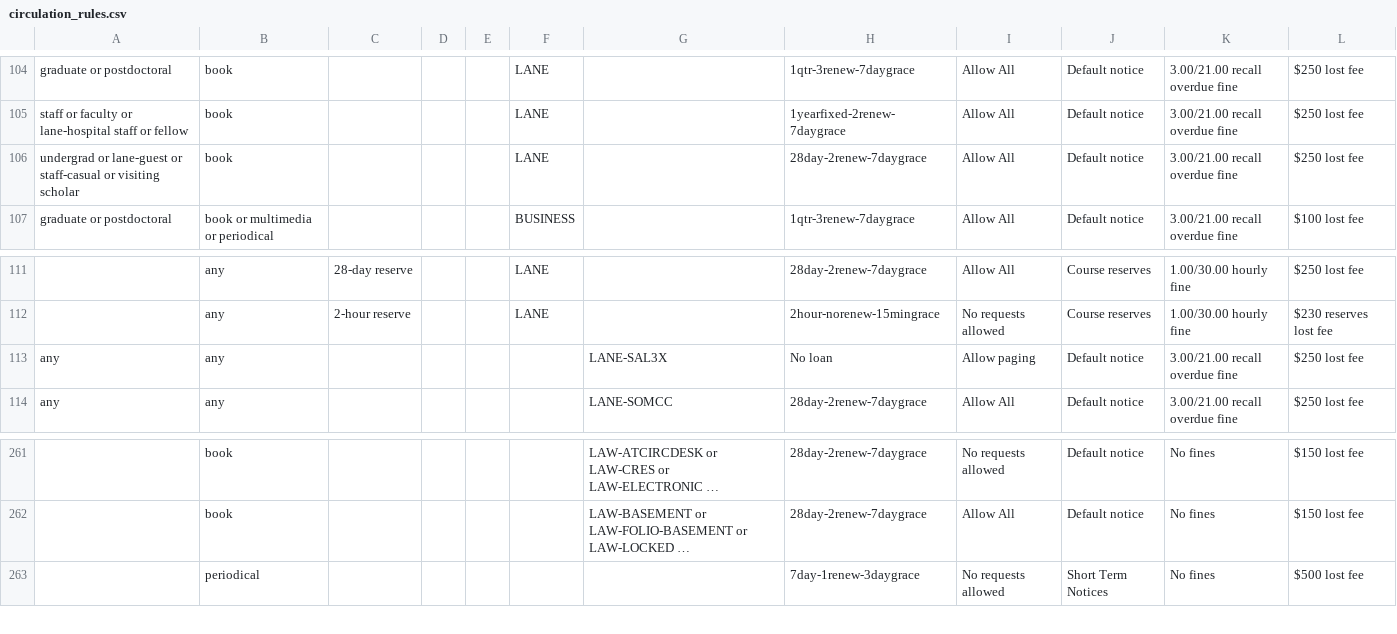
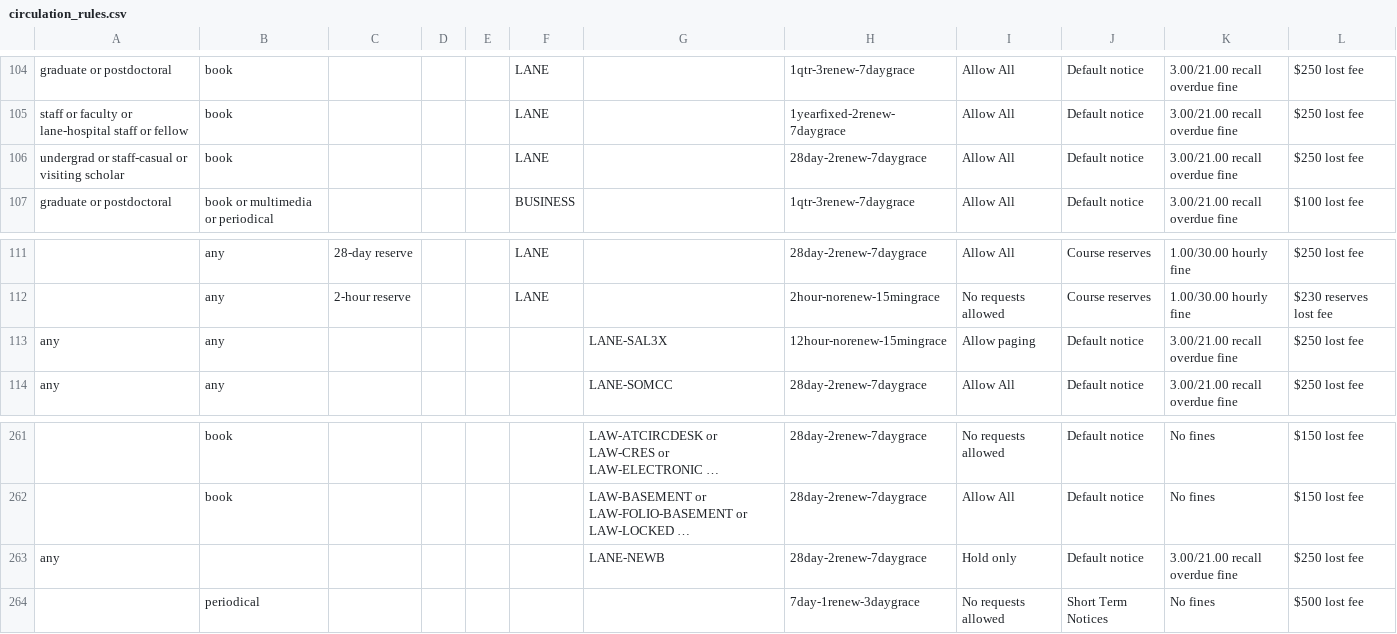
Before and after one commit to sul-dlss/sul-requests, a CSV file: config/folio/circulation_rules.csv, drawn as a sheet; only a part is shown, gaps mark what is left out; long unchanged cells end in …; the diff names each change by its address in the sheet, - before the commit and + after, or states it on an @@ line.

Commit message:
Update FOLIO types

```diff
--- a/config/folio/circulation_rules.csv
+++ b/config/folio/circulation_rules.csv
-A106: undergrad or lane-guest or staff-casual or…
+A106: undergrad or staff-casual or…
-H113: No loan
+H113: 12hour-norenew-15mingrace
+row 263: any |  |  |  |  |  | LANE-NEWB | 28day-2renew-7daygrace | Hold only | Default notice | 3.00/21.00 recall overdue fine | $250 lost fee
```
Also changed, not shown: 2 other files.
